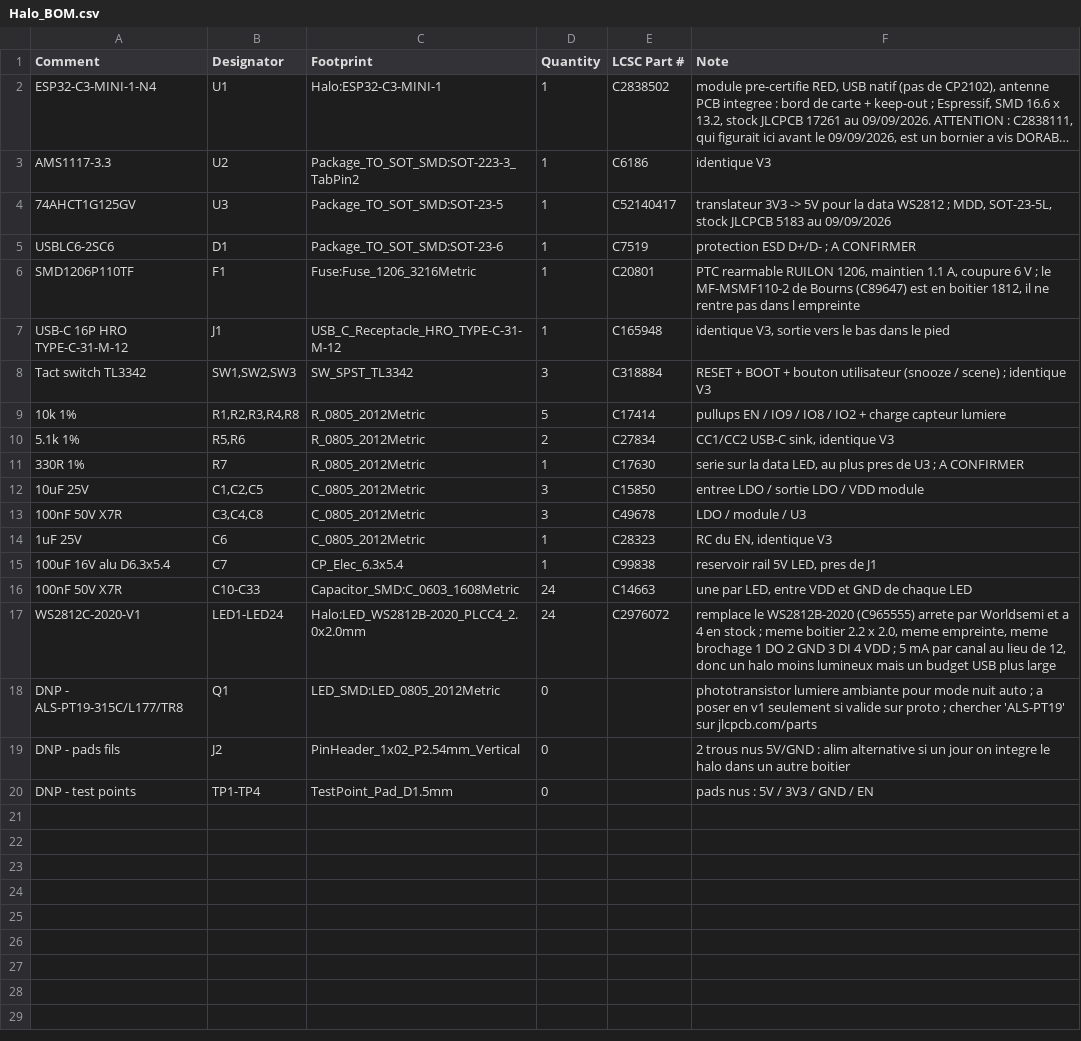
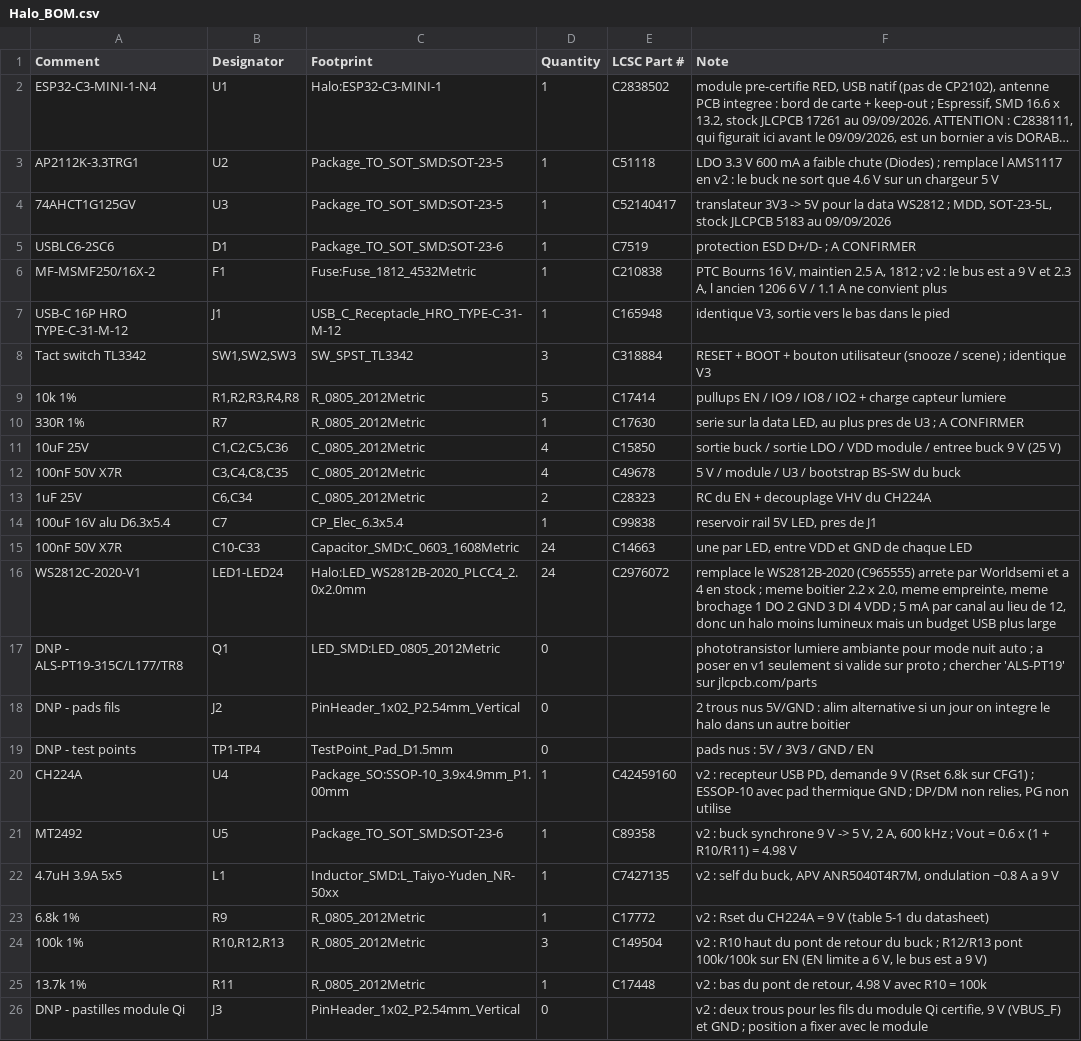
Before and after one commit to adelhanifiOne/adhanbox, a CSV file: halo/Halo_BOM.csv, drawn as a sheet; long unchanged cells end in …; removed rows and columns are numbered as before the commit, all else as after; the diff names each change by its address in the sheet, - before the commit and + after, or states it on an @@ line.

```diff
--- a/halo/Halo_BOM.csv
+++ b/halo/Halo_BOM.csv
-row 3: AMS1117-3.3 | U2 | Package_TO_SOT_SMD:SOT-223-3_TabPin2 | 1 | C6186 | identique V3
+row 3: AP2112K-3.3TRG1 | U2 | Package_TO_SOT_SMD:SOT-23-5 | 1 | C51118 | LDO 3.3 V 600 mA a faible chute (Diodes) ; remplace l AMS1117 en v2 : le buck ne sort que 4.6 V sur un chargeur 5 V
-A6 (Comment): SMD1206P110TF
+A6 (Comment): MF-MSMF250/16X-2
-C6 (Footprint): Fuse:Fuse_1206_3216Metric
+C6 (Footprint): Fuse:Fuse_1812_4532Metric
-E6 (LCSC Part #): C20801
+E6 (LCSC Part #): C210838
-F6 (Note): PTC rearmable RUILON 1206, maintien 1.1 A, coupure 6 V ; le MF-MSMF110-2 de Bourns (C89647) est en boitier 1812, il ne rentre pas dans l empreinte
+F6 (Note): PTC Bourns 16 V, maintien 2.5 A, 1812 ; v2 : le bus est a 9 V et 2.3 A, l ancien 1206 6 V / 1.1 A ne convient plus
-row 10: 5.1k 1% | R5,R6 | R_0805_2012Metric | 2 | C27834 | CC1/CC2 USB-C sink, identique V3
-B11 (Designator): C1,C2,C5
+B11 (Designator): C1,C2,C5,C36
-D11:D12 (Quantity): 3
+D11:D12 (Quantity): 4
-F11 (Note): entree LDO / sortie LDO / VDD module
+F11 (Note): sortie buck / sortie LDO / VDD module / entree buck 9 V (25 V)
-B12 (Designator): C3,C4,C8
+B12 (Designator): C3,C4,C8,C35
-F12 (Note): LDO / module / U3
+F12 (Note): 5 V / module / U3 / bootstrap BS-SW du buck
-B13 (Designator): C6
+B13 (Designator): C6,C34
-D13 (Quantity): 1
+D13 (Quantity): 2
-F13 (Note): RC du EN, identique V3
+F13 (Note): RC du EN + decouplage VHV du CH224A
+row 20: CH224A | U4 | Package_SO:SSOP-10_3.9x4.9mm_P1.00mm | 1 | C42459160 | v2 : recepteur USB PD, demande 9 V (Rset 6.8k sur CFG1) ; ESSOP-10 avec pad thermique GND ; DP/DM non relies, PG non utilise
+row 21: MT2492 | U5 | Package_TO_SOT_SMD:SOT-23-6 | 1 | C89358 | v2 : buck synchrone 9 V -> 5 V, 2 A, 600 kHz ; Vout = 0.6 x (1 + R10/R11) = 4.98 V
+row 22: 4.7uH 3.9A 5x5 | L1 | Inductor_SMD:L_Taiyo-Yuden_NR-50xx | 1 | C7427135 | v2 : self du buck, APV ANR5040T4R7M, ondulation ~0.8 A a 9 V
+row 23: 6.8k 1% | R9 | R_0805_2012Metric | 1 | C17772 | v2 : Rset du CH224A = 9 V (table 5-1 du datasheet)
+row 24: 100k 1% | R10,R12,R13 | R_0805_2012Metric | 3 | C149504 | v2 : R10 haut du pont de retour du buck ; R12/R13 pont 100k/100k sur EN (EN limite a 6 V, le bus est a 9 V)
+row 25: 13.7k 1% | R11 | R_0805_2012Metric | 1 | C17448 | v2 : bas du pont de retour, 4.98 V avec R10 = 100k
+row 26: DNP - pastilles module Qi | J3 | PinHeader_1x02_P2.54mm_Vertical | 0 |  | v2 : deux trous pour les fils du module Qi certifie, 9 V (VBUS_F) et GND ; position a fixer avec le module
```
Also changed, not shown: 5 other files.
